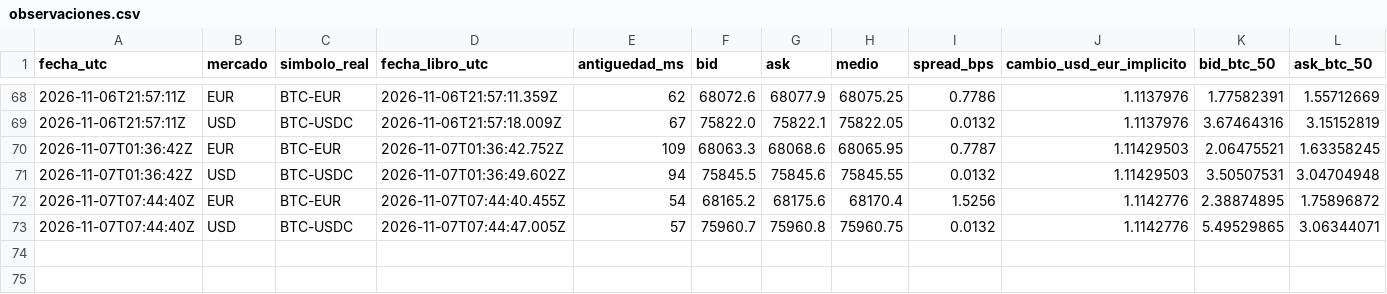
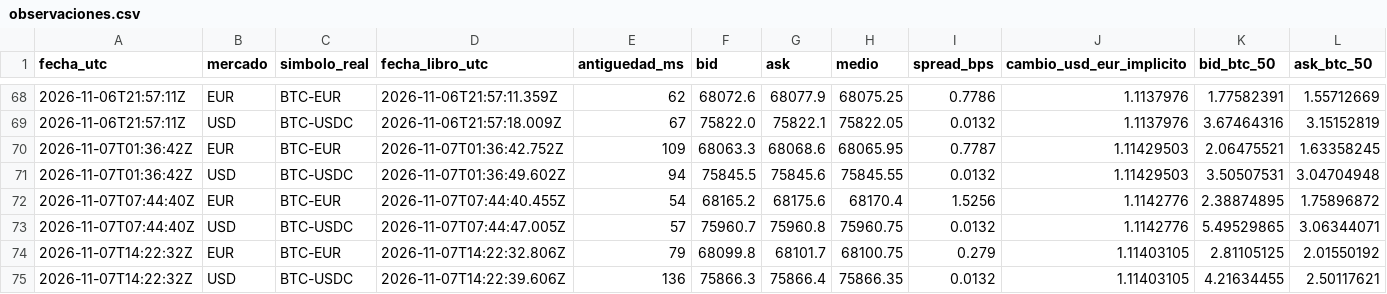
Before and after one commit to lazgom-hash/miBot-BTCEUR-Android, a CSV file: comparador-okx/data/observaciones.csv, drawn as a sheet; only a part is shown, gaps mark what is left out; rows hold the shown columns only; the diff names each change by its address in the sheet, - before the commit and + after, or states it on an @@ line.

```diff
--- a/comparador-okx/data/observaciones.csv
+++ b/comparador-okx/data/observaciones.csv
+row 74: 2026-11-07T14:22:32Z | EUR | BTC-EUR | 2026-11-07T14:22:32.806Z | 79 | 68099.8 | 68101.7 | 68100.75 | 0.279 | 1.11403105 | 2.81105125 | 2.01550192
+row 75: 2026-11-07T14:22:32Z | USD | BTC-USDC | 2026-11-07T14:22:39.606Z | 136 | 75866.3 | 75866.4 | 75866.35 | 0.0132 | 1.11403105 | 4.21634455 | 2.50117621
```
Also changed, not shown: 1 other file.
